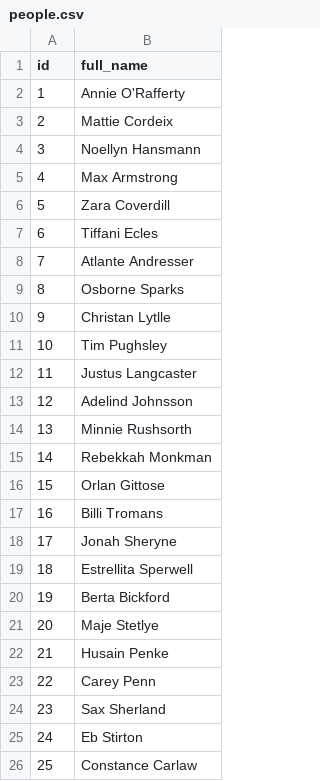
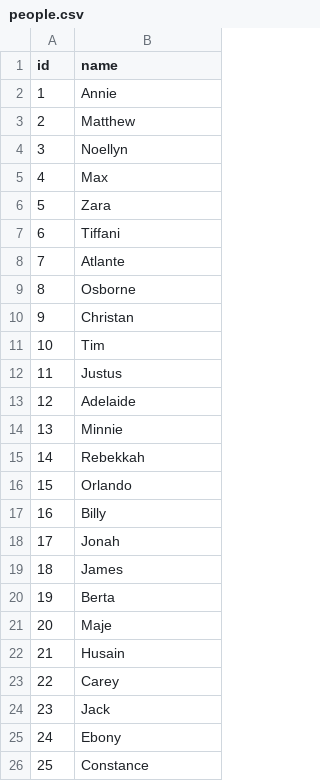
Before and after one commit to mattvall1/yr3cw_big_data, a CSV file: social_graph_analysis/data/people.csv, drawn as a sheet.

Commit message:
Updated graph names, better initial visualizations

```diff
--- a/social_graph_analysis/data/people.csv
+++ b/social_graph_analysis/data/people.csv
@@ -1,26 +1,26 @@
-id,full_name
-1,Annie O'Rafferty
-2,Mattie Cordeix
-3,Noellyn Hansmann
-4,Max Armstrong
-5,Zara Coverdill
-6,Tiffani Ecles
-7,Atlante Andresser
-8,Osborne Sparks
-9,Christan Lytlle
-10,Tim Pughsley
-11,Justus Langcaster
-12,Adelind Johnsson
-13,Minnie Rushsorth
-14,Rebekkah Monkman
-15,Orlan Gittose
-16,Billi Tromans
-17,Jonah Sheryne
-18,Estrellita Sperwell
-19,Berta Bickford
-20,Maje Stetlye
-21,Husain Penke
-22,Carey Penn
-23,Sax Sherland
-24,Eb Stirton
-25,Constance Carlaw
+id,name
+1,Annie
+2,Matthew
+3,Noellyn
+4,Max
+5,Zara
+6,Tiffani
+7,Atlante
+8,Osborne
+9,Christan
+10,Tim
+11,Justus
+12,Adelaide
+13,Minnie
+14,Rebekkah
+15,Orlando
+16,Billy
+17,Jonah
+18,James
+19,Berta
+20,Maje
+21,Husain
+22,Carey
+23,Jack
+24,Ebony
+25,Constance
```
Also changed, not shown: social_graph_analysis/data/friendships.csv, 2 other files.
